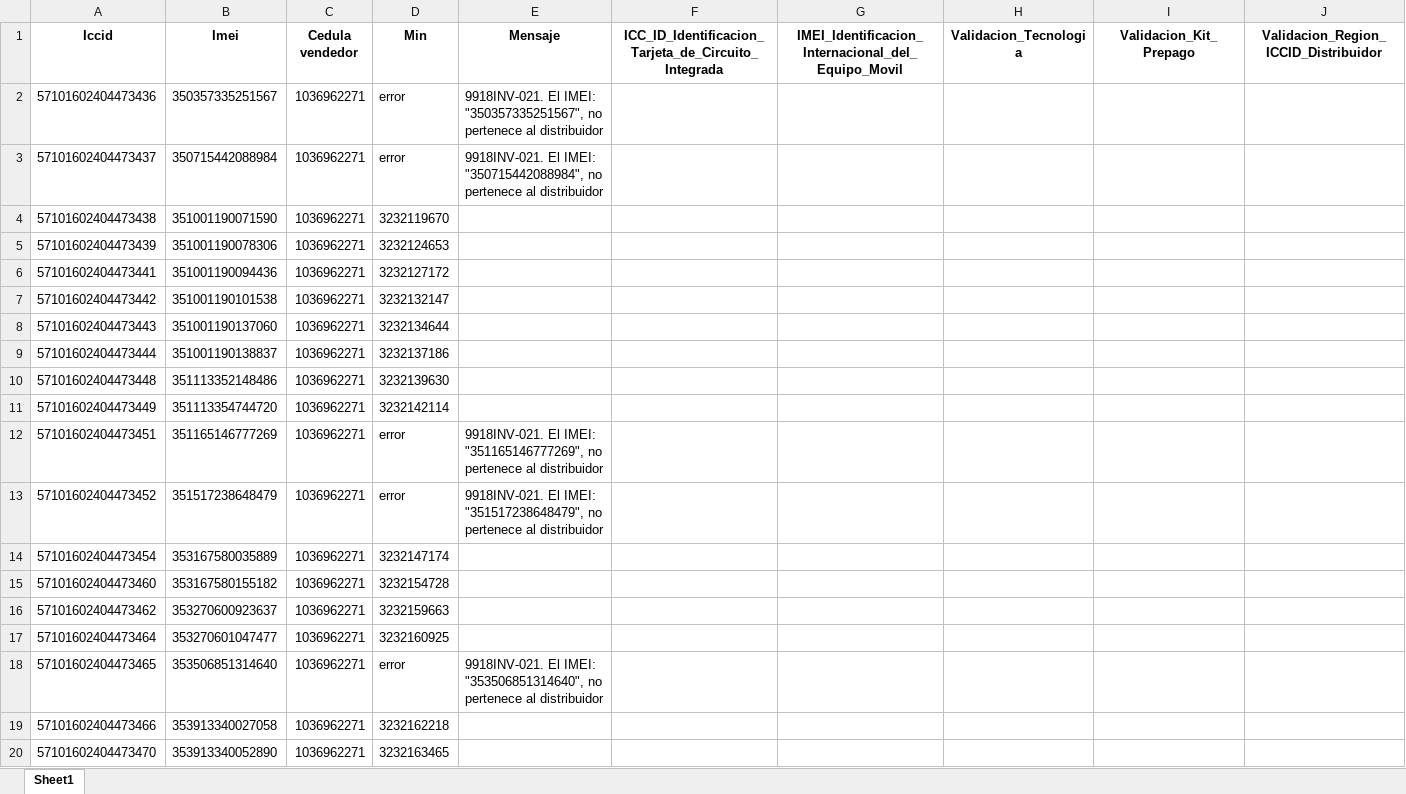
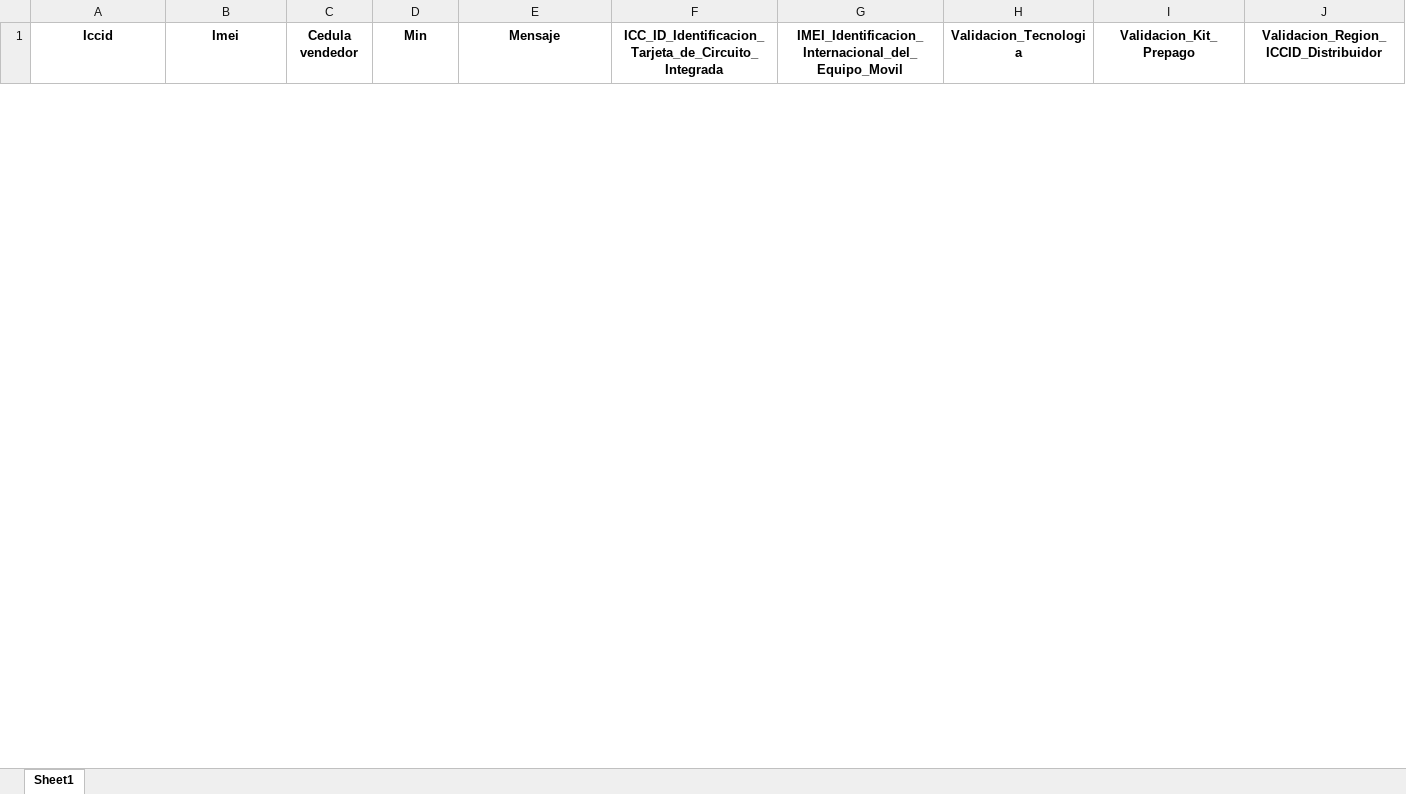
Before and after one commit to TeamComunicaciones/IntegrateamCode, an Excel workbook: src/equipos/equipos.xlsx, sheet Sheet1, drawn as a sheet; only a part is shown; values as stored, in another font and other column widths than the file's, no borders; removed rows and columns are numbered as before the commit, all else as after; rows hold the shown columns only; the diff covers the shown part only; the diff names each change by its address in the sheet, - before the commit and + after, or states it on an @@ line.

```diff
--- a/src/equipos/equipos.xlsx (sheet Sheet1)
+++ b/src/equipos/equipos.xlsx (sheet Sheet1)
-row 2: 57101602404473436 | 350357335251567 | 1036962271 | error | 9918INV-021. El IMEI: "350357335251567", no pertenece al distribuidor
-row 3: 57101602404473437 | 350715442088984 | 1036962271 | error | 9918INV-021. El IMEI: "350715442088984", no pertenece al distribuidor
-row 4: 57101602404473438 | 351001190071590 | 1036962271 | 3232119670
-row 5: 57101602404473439 | 351001190078306 | 1036962271 | 3232124653
-row 6: 57101602404473441 | 351001190094436 | 1036962271 | 3232127172
-row 7: 57101602404473442 | 351001190101538 | 1036962271 | 3232132147
-row 8: 57101602404473443 | 351001190137060 | 1036962271 | 3232134644
-row 9: 57101602404473444 | 351001190138837 | 1036962271 | 3232137186
-row 10: 57101602404473448 | 351113352148486 | 1036962271 | 3232139630
-row 11: 57101602404473449 | 351113354744720 | 1036962271 | 3232142114
-row 12: 57101602404473451 | 351165146777269 | 1036962271 | error | 9918INV-021. El IMEI: "351165146777269", no pertenece al distribuidor
-row 13: 57101602404473452 | 351517238648479 | 1036962271 | error | 9918INV-021. El IMEI: "351517238648479", no pertenece al distribuidor
-row 14: 57101602404473454 | 353167580035889 | 1036962271 | 3232147174
-row 15: 57101602404473460 | 353167580155182 | 1036962271 | 3232154728
-row 16: 57101602404473462 | 353270600923637 | 1036962271 | 3232159663
-row 17: 57101602404473464 | 353270601047477 | 1036962271 | 3232160925
-row 18: 57101602404473465 | 353506851314640 | 1036962271 | error | 9918INV-021. El IMEI: "353506851314640", no pertenece al distribuidor
-row 19: 57101602404473466 | 353913340027058 | 1036962271 | 3232162218
-row 20: 57101602404473470 | 353913340052890 | 1036962271 | 3232163465
```
Also changed, not shown: 100 added rows and 31 removed rows elsewhere in this sheet, 3 other files.
